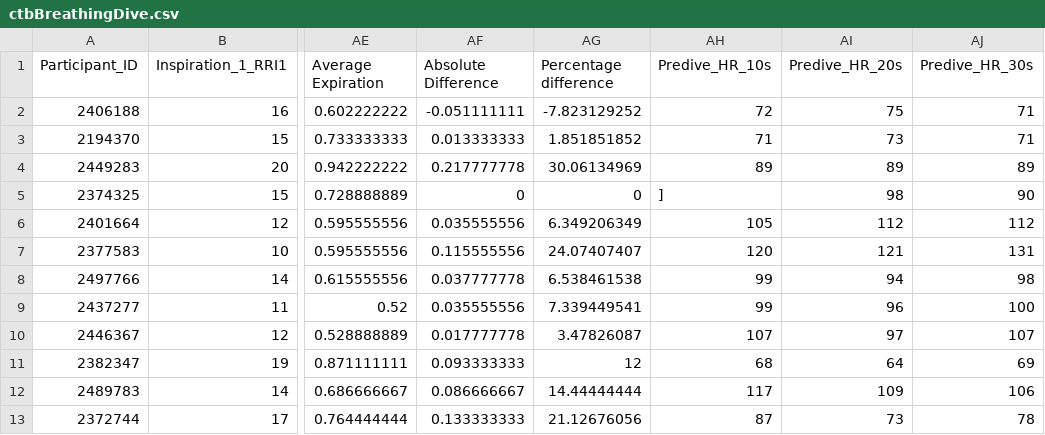
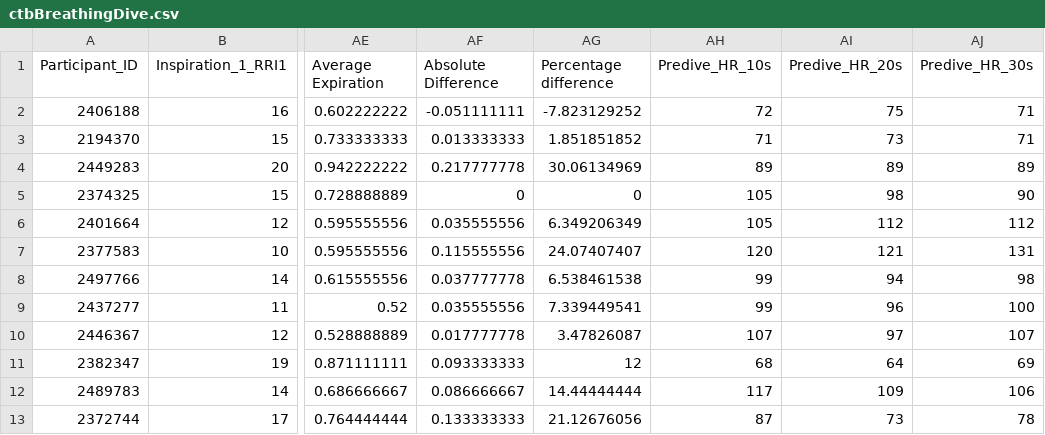
Before and after one commit to ameletto/umap_physiological_data, a CSV file: ctbBreathingDive.csv, drawn as a sheet; only a part is shown, gaps mark what is left out; the diff names each change by its address in the sheet, - before the commit and + after, or states it on an @@ line.

Commit message:
Update ctbBreathingDive.csv

```diff
--- a/ctbBreathingDive.csv
+++ b/ctbBreathingDive.csv
-AH5 (Predive_HR_10s): ]
+AH5 (Predive_HR_10s): 105
```
